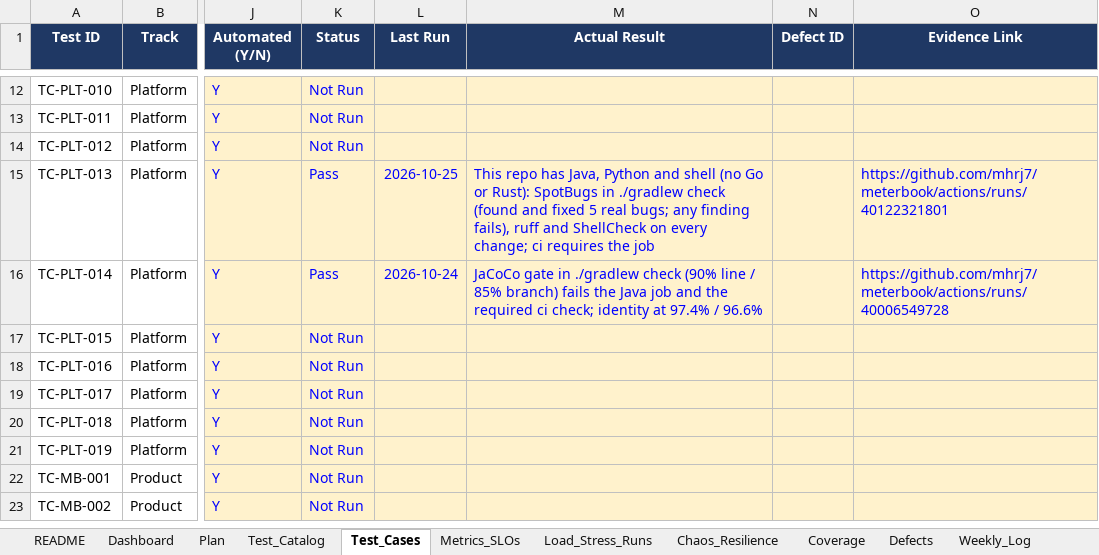
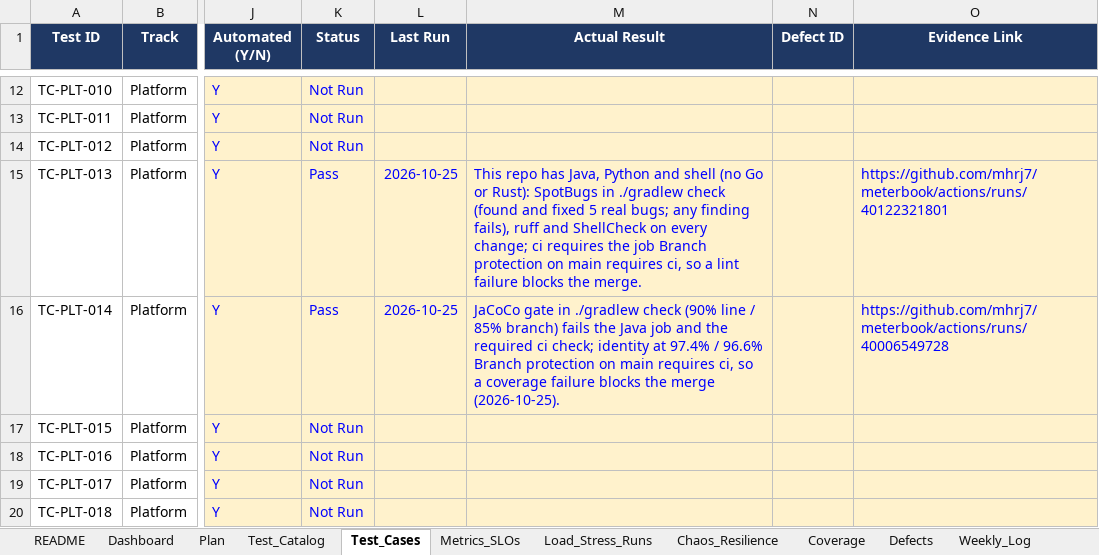
Before and after one commit to mhrj7/meterbook, an Excel workbook: tracker/Meterbook_Tracker.xlsx, sheet Test_Cases, drawn as a sheet; only a part is shown, gaps mark what is left out; the shorter side is filled out with more unchanged rows; values as stored, in another font and other column widths than the file's, no borders; charts and pictures and conditional formats not drawn; the diff names each change by its address in the sheet, - before the commit and + after, or states it on an @@ line.

Commit message:
docs: branch protection on main is on; ADR-0003 follow-up done
Pull requests only, required checks ci and the three CodeQL analyses,
enforced for administrators, no force-pushes or deletions. TC-PLT-013 and
TC-PLT-014 promised that a failing check blocks the merge; now it does.

```diff
--- a/tracker/Meterbook_Tracker.xlsx (sheet Test_Cases)
+++ b/tracker/Meterbook_Tracker.xlsx (sheet Test_Cases)
-M15 (Actual Result): …the job
+M15 (Actual Result): …the job Branch protection on main requires ci, so a lint failure blocks the merge.
-L16 (Last Run): 2026-10-24
+L16 (Last Run): 2026-10-25
-M16 (Actual Result): …/ 96.6%
+M16 (Actual Result): …/ 96.6% Branch protection on main requires ci, so a coverage failure blocks the merge (2026-10-25).
```
Also changed, not shown: 1 other file.
